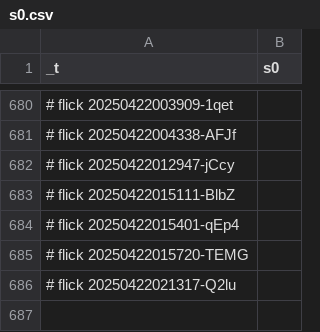
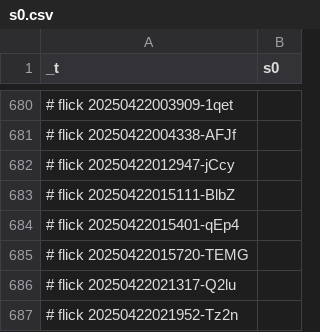
Before and after one commit to abikesa/genealogy, a CSV file: kitabo/ensi/nis/App/assets/csv/s0.csv, drawn as a sheet; only a part is shown, gaps mark what is left out.

Commit message:
kitabo/ensi/nis/App/assets/csv/s0.csv

```diff
--- a/kitabo/ensi/nis/App/assets/csv/s0.csv
+++ b/kitabo/ensi/nis/App/assets/csv/s0.csv
@@ -686 +686,2 @@ _t,s0
 # flick 20250422021317-Q2lu
+# flick 20250422021952-Tz2n
```
